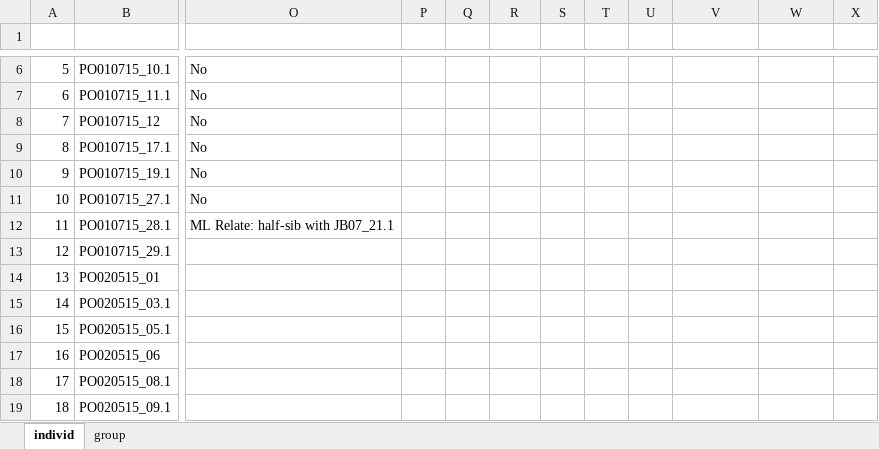
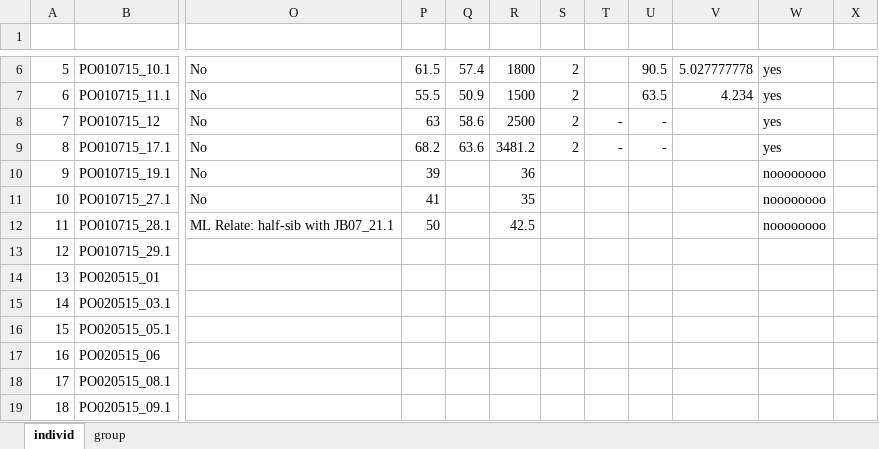
Before and after one commit to mfisher5/PCod-Korea-repo, an Excel workbook: analyses/DAPC/batch8/filtereD_all_dapc_coordinates.xlsx, sheet individ, drawn as a sheet; only a part is shown, gaps mark what is left out; values as stored, in another font and other column widths than the file's, no borders; charts and pictures and conditional formats not drawn; the diff covers the shown part only; the diff names each change by its address in the sheet, - before the commit and + after, or states it on an @@ line.

```diff
--- a/analyses/DAPC/batch8/filtereD_all_dapc_coordinates.xlsx (sheet individ)
+++ b/analyses/DAPC/batch8/filtereD_all_dapc_coordinates.xlsx (sheet individ)
-P6: (empty)
+P6: 61.5
-Q6: (empty)
+Q6: 57.4
-R6: (empty)
+R6: 1800
-S6:S9: (empty)
+S6:S9: 2
-U6: (empty)
+U6: 90.5
-V6: (empty)
+V6: 5.027777778
-W6:W9: (empty)
+W6:W9: yes
-P7: (empty)
+P7: 55.5
-Q7: (empty)
+Q7: 50.9
-R7: (empty)
+R7: 1500
-U7: (empty)
+U7: 63.5
-V7: (empty)
+V7: 4.234
-P8: (empty)
+P8: 63
-Q8: (empty)
+Q8: 58.6
-R8: (empty)
+R8: 2500
-T8:T9: (empty)
+T8:T9: -
-U8:U9: (empty)
+U8:U9: -
-P9: (empty)
+P9: 68.2
-Q9: (empty)
+Q9: 63.6
-R9: (empty)
+R9: 3481.2
-P10: (empty)
+P10: 39
-R10: (empty)
+R10: 36
-W10:W12: (empty)
+W10:W12: noooooooo
-P11: (empty)
+P11: 41
-R11: (empty)
+R11: 35
-P12: (empty)
+P12: 50
-R12: (empty)
+R12: 42.5
```
Also changed, not shown: 32 edited cells elsewhere in this sheet, charts or pictures, 12 other files.
